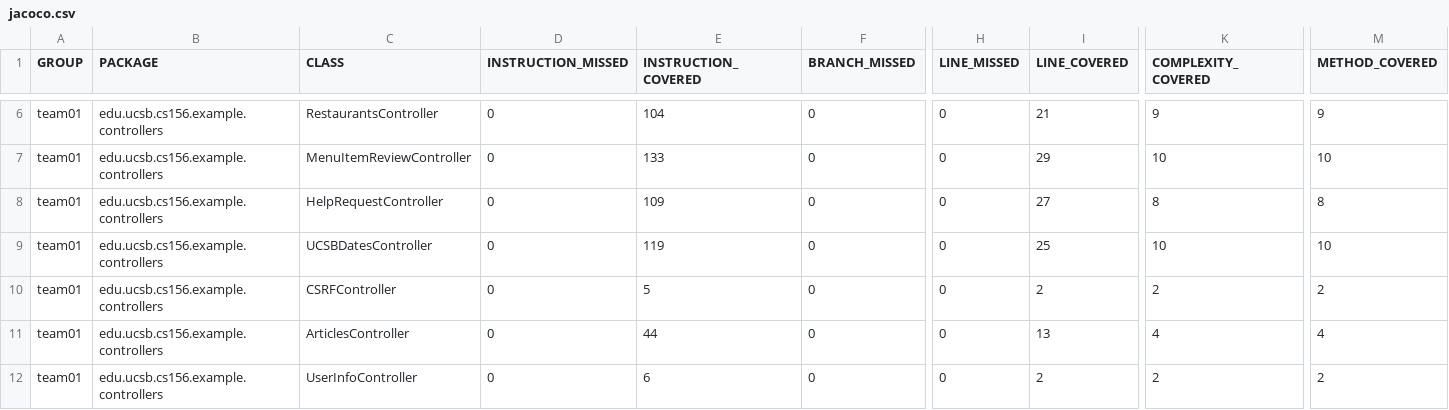
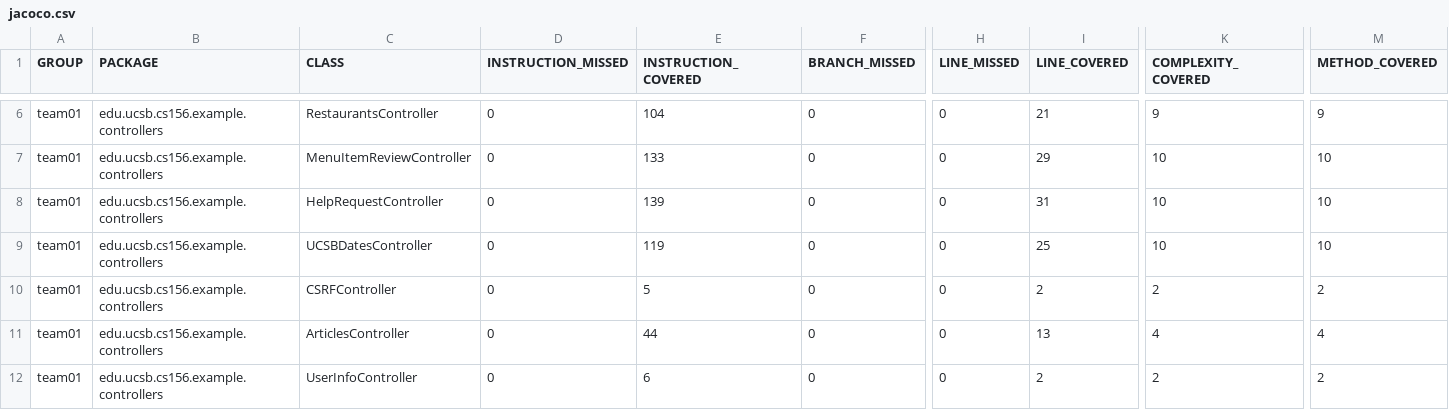
Before and after one commit to ucsb-cs156-f24/team01-f24-08, a CSV file: jacoco/jacoco.csv, drawn as a sheet; only a part is shown, gaps mark what is left out; the diff names each change by its address in the sheet, - before the commit and + after, or states it on an @@ line.

```diff
--- a/jacoco/jacoco.csv
+++ b/jacoco/jacoco.csv
-E8 (INSTRUCTION_COVERED): 109
+E8 (INSTRUCTION_COVERED): 139
-I8 (LINE_COVERED): 27
+I8 (LINE_COVERED): 31
-K8 (COMPLEXITY_COVERED): 8
+K8 (COMPLEXITY_COVERED): 10
-M8 (METHOD_COVERED): 8
+M8 (METHOD_COVERED): 10
```
Also changed, not shown: 7 other files.
